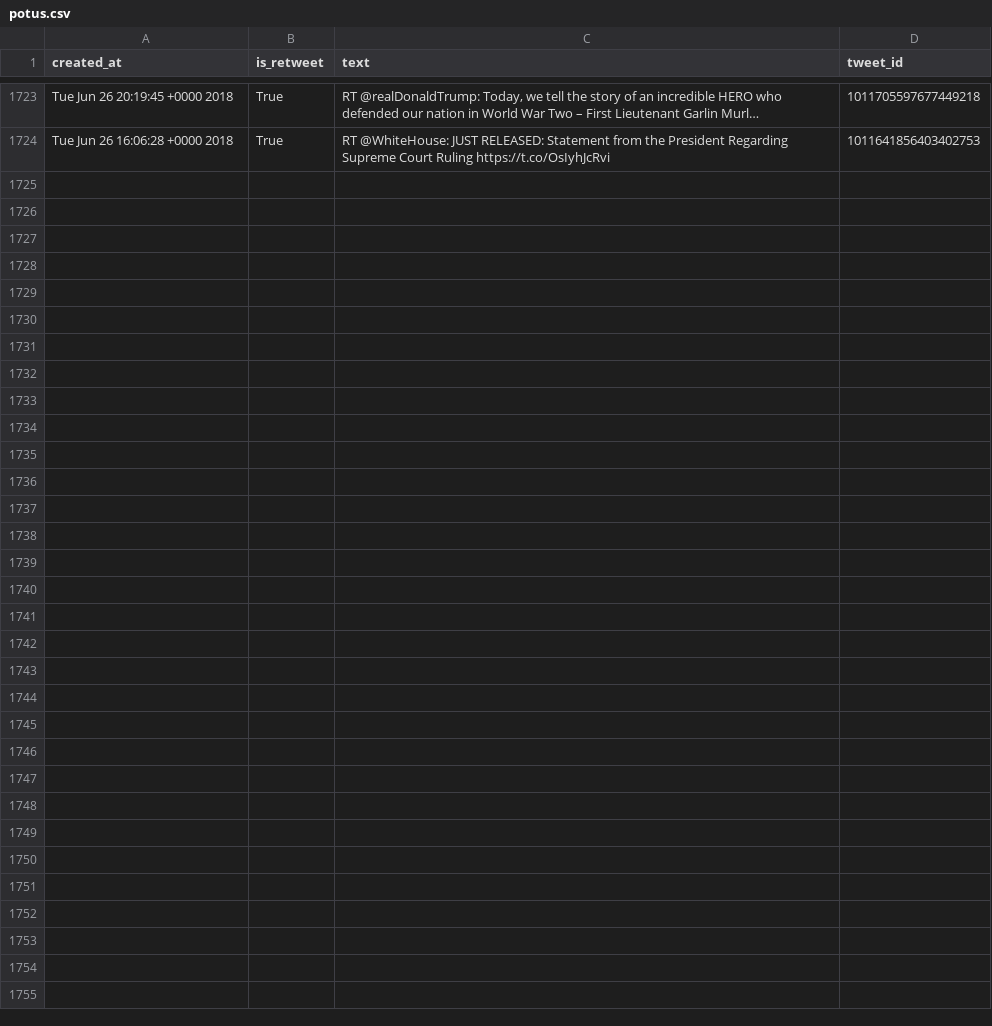
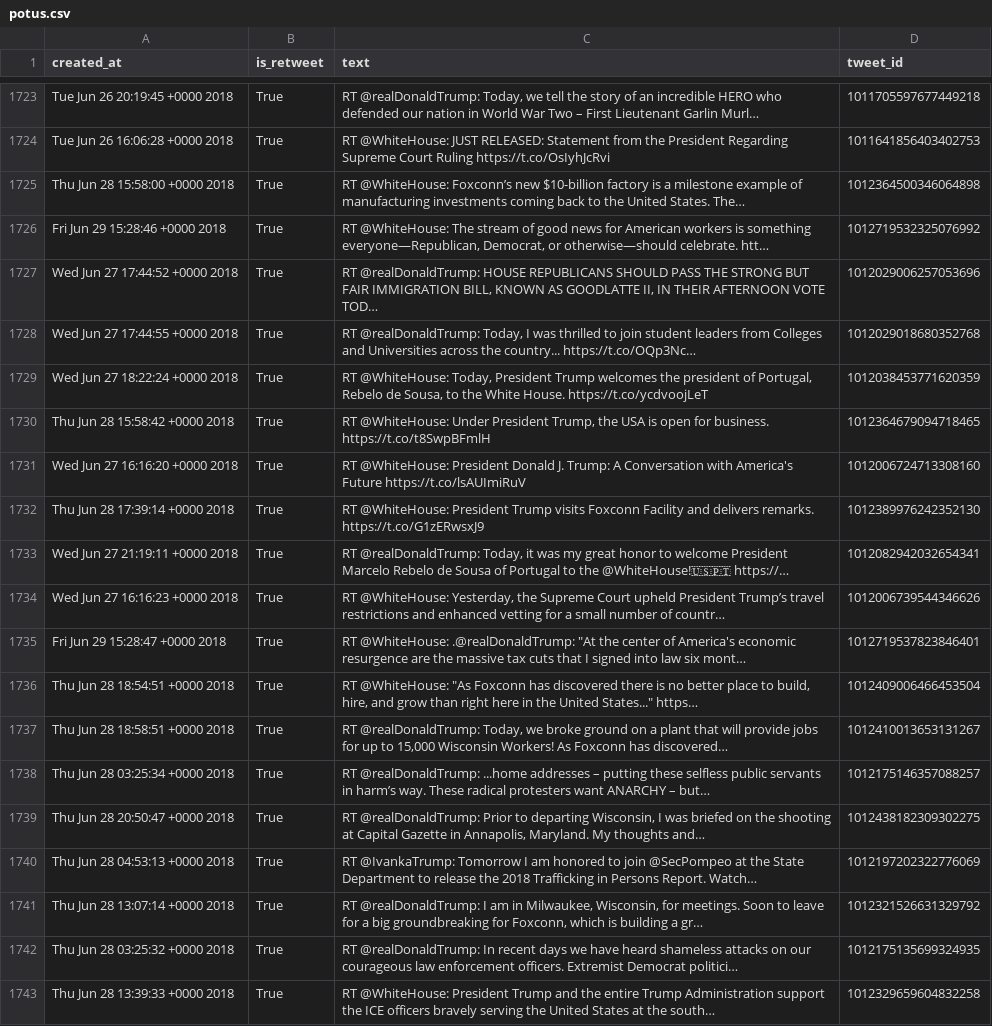
Before and after one commit to cpenalobel/sportsdata, a CSV file: twets/potus.csv, drawn as a sheet; only a part is shown, gaps mark what is left out; the diff covers the shown part only.

```diff
--- a/twets/potus.csv
+++ b/twets/potus.csv
@@ -6233 +6442,20 @@ Tue Jun 26 20:19:45 +0000 2018,True,"RT @realDonaldTrump: Today, we tell the sto
 Tue Jun 26 16:06:28 +0000 2018,True,RT @WhiteHouse: JUST RELEASED: Statement from the President Regarding Supreme Court Ruling https://t.co/OsIyhJcRvi,1011641856403402753
+Thu Jun 28 15:58:00 +0000 2018,True,RT @WhiteHouse: Foxconn’s new $10-billion factory is a milestone example of manufacturing investments coming back to the United States. The…,1012364500346064898
+Fri Jun 29 15:28:46 +0000 2018,True,"RT @WhiteHouse: The stream of good news for American workers is something everyone—Republican, Democrat, or otherwise—should celebrate. htt…",1012719532325076992
+Wed Jun 27 17:44:52 +0000 2018,True,"RT @realDonaldTrump: HOUSE REPUBLICANS SHOULD PASS THE STRONG BUT FAIR IMMIGRATION BILL, KNOWN AS GOODLATTE II, IN THEIR AFTERNOON VOTE TOD…",1012029006257053696
+Wed Jun 27 17:44:55 +0000 2018,True,"RT @realDonaldTrump: Today, I was thrilled to join student leaders from Colleges and Universities across the country... https://t.co/OQp3Nc…",1012029018680352768
+Wed Jun 27 18:22:24 +0000 2018,True,"RT @WhiteHouse: Today, President Trump welcomes the president of Portugal, Rebelo de Sousa, to the White House. https://t.co/ycdvoojLeT",1012038453771620359
+Thu Jun 28 15:58:42 +0000 2018,True,"RT @WhiteHouse: Under President Trump, the USA is open for business. https://t.co/t8SwpBFmlH",1012364679094718465
+Wed Jun 27 16:16:20 +0000 2018,True,RT @WhiteHouse: President Donald J. Trump: A Conversation with America's Future https://t.co/lsAUImiRuV,1012006724713308160
+Thu Jun 28 17:39:14 +0000 2018,True,RT @WhiteHouse: President Trump visits Foxconn Facility and delivers remarks. https://t.co/G1zERwsxJ9,1012389976242352130
+Wed Jun 27 21:19:11 +0000 2018,True,"RT @realDonaldTrump: Today, it was my great honor to welcome President Marcelo Rebelo de Sousa of Portugal to the @WhiteHouse!🇺🇸🇵🇹 https://…",1012082942032654341
+Wed Jun 27 16:16:23 +0000 2018,True,"RT @WhiteHouse: Yesterday, the Supreme Court upheld President Trump’s travel restrictions and enhanced vetting for a small number of countr…",1012006739544346626
+Fri Jun 29 15:28:47 +0000 2018,True,"RT @WhiteHouse: .@realDonaldTrump: ""At the center of America's economic resurgence are the massive tax cuts that I signed into law six mont…",1012719537823846401
+Thu Jun 28 18:54:51 +0000 2018,True,"RT @WhiteHouse: ""As Foxconn has discovered there is no better place to build, hire, and grow than right here in the United States..."" https…",1012409006466453504
+Thu Jun 28 18:58:51 +0000 2018,True,"RT @realDonaldTrump: Today, we broke ground on a plant that will provide jobs for up to 15,000 Wisconsin Workers! As Foxconn has discovered…",1012410013653131267
+Thu Jun 28 03:25:34 +0000 2018,True,RT @realDonaldTrump: ...home addresses – putting these selfless public servants in harm’s way. These radical protesters want ANARCHY – but…,1012175146357088257
+Thu Jun 28 20:50:47 +0000 2018,True,"RT @realDonaldTrump: Prior to departing Wisconsin, I was briefed on the shooting at Capital Gazette in Annapolis, Maryland. My thoughts and…",1012438182309302275
+Thu Jun 28 04:53:13 +0000 2018,True,RT @IvankaTrump: Tomorrow I am honored to join @SecPompeo at the State Department to release the 2018 Trafficking in Persons Report. Watch…,1012197202322776069
+Thu Jun 28 13:07:14 +0000 2018,True,"RT @realDonaldTrump: I am in Milwaukee, Wisconsin, for meetings. Soon to leave for a big groundbreaking for Foxconn, which is building a gr…",1012321526631329792
+Thu Jun 28 03:25:32 +0000 2018,True,RT @realDonaldTrump: In recent days we have heard shameless attacks on our courageous law enforcement officers. Extremist Democrat politici…,1012175135699324935
+Thu Jun 28 13:39:33 +0000 2018,True,RT @WhiteHouse: President Trump and the entire Trump Administration support the ICE officers bravely serving the United States at the south…,1012329659604832258
```
Also changed, not shown: 10 added rows elsewhere in this file, twets/realdonaldtrump.csv, twets/whitehouse.csv, 1 other file.
